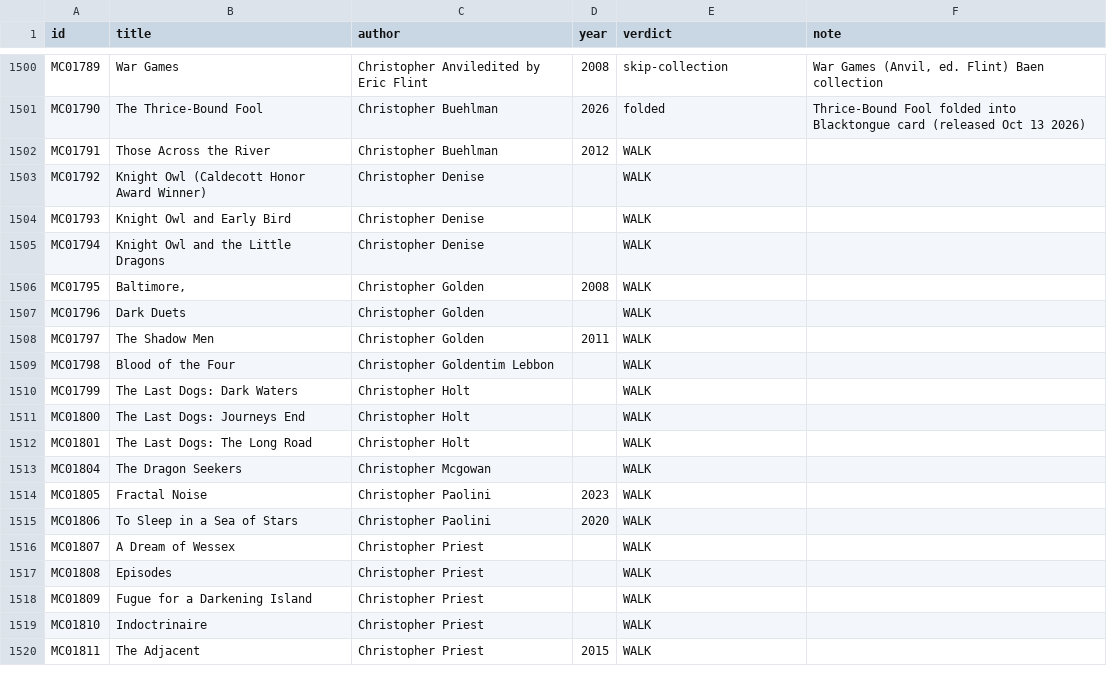
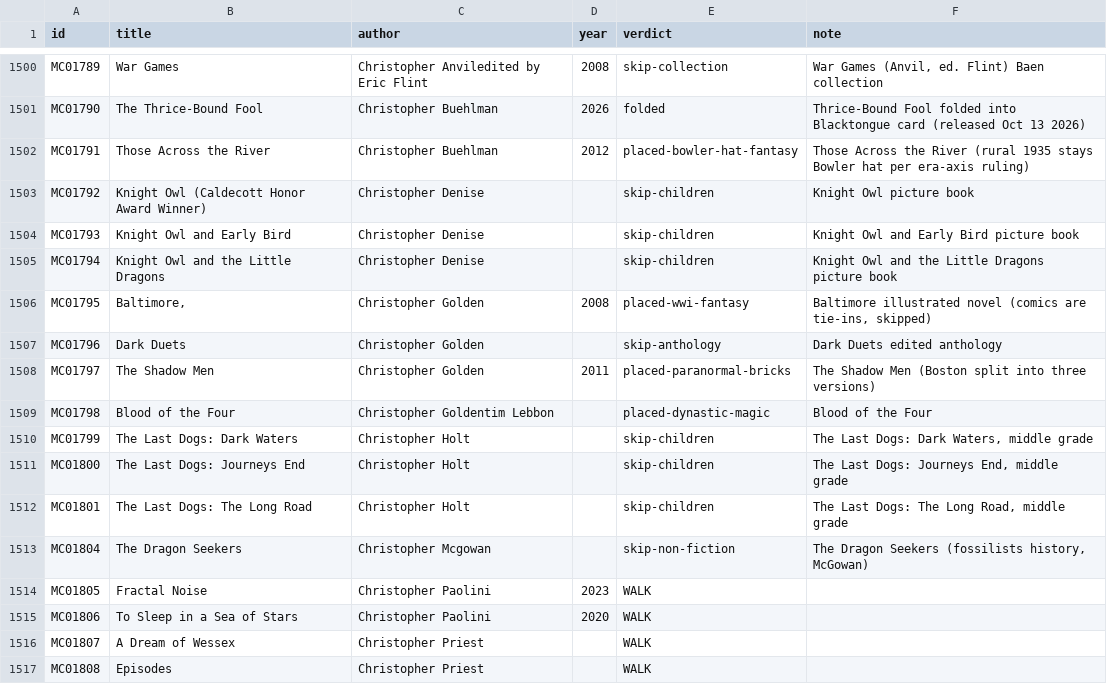
Before and after one commit to GuSoder/sff-taxonomy-browser, a TSV file: taxonomy-shadow/2026-10-ten-k-walk-v5/sweep/verdicts-pass1.tsv, drawn as a sheet; only a part is shown, gaps mark what is left out; the shorter side is filled out with more unchanged rows.

Commit message:
10k intake: Those Across the River -> Bowler hat (rural 1935 clause); Baltimore -> WWI fantasy; The Shadow Men -> Paranormal bricks; Blood of the Four -> Dynastic magic; skips: Knight Owl x3 + Last Dogs x3 (children's), Dark Duets (anthology), Dragon Seekers (non-fiction)

```diff
--- a/taxonomy-shadow/2026-10-ten-k-walk-v5/sweep/verdicts-pass1.tsv
+++ b/taxonomy-shadow/2026-10-ten-k-walk-v5/sweep/verdicts-pass1.tsv
@@ -1501,14 +1501,14 @@ MC01789	War Games	Christopher Anviledited by Eric Flint	2008	skip-collection	War
 MC01790	The Thrice-Bound Fool	Christopher Buehlman	2026	folded	Thrice-Bound Fool folded into Blacktongue card (released Oct 13 2026)
-MC01791	Those Across the River	Christopher Buehlman	2012	WALK	
-MC01792	Knight Owl (Caldecott Honor Award Winner)	Christopher Denise		WALK	
-MC01793	Knight Owl and Early Bird	Christopher Denise		WALK	
-MC01794	Knight Owl and the Little Dragons	Christopher Denise		WALK	
-MC01795	Baltimore,	Christopher Golden	2008	WALK	
-MC01796	Dark Duets	Christopher Golden		WALK	
-MC01797	The Shadow Men	Christopher Golden	2011	WALK	
-MC01798	Blood of the Four	Christopher Goldentim Lebbon		WALK	
-MC01799	The Last Dogs: Dark Waters	Christopher Holt		WALK	
-MC01800	The Last Dogs: Journeys End	Christopher Holt		WALK	
-MC01801	The Last Dogs: The Long Road	Christopher Holt		WALK	
-MC01804	The Dragon Seekers	Christopher Mcgowan		WALK	
+MC01791	Those Across the River	Christopher Buehlman	2012	placed-bowler-hat-fantasy	Those Across the River (rural 1935 stays Bowler hat per era-axis ruling)
+MC01792	Knight Owl (Caldecott Honor Award Winner)	Christopher Denise		skip-children	Knight Owl picture book
+MC01793	Knight Owl and Early Bird	Christopher Denise		skip-children	Knight Owl and Early Bird picture book
+MC01794	Knight Owl and the Little Dragons	Christopher Denise		skip-children	Knight Owl and the Little Dragons picture book
+MC01795	Baltimore,	Christopher Golden	2008	placed-wwi-fantasy	Baltimore illustrated novel (comics are tie-ins, skipped)
+MC01796	Dark Duets	Christopher Golden		skip-anthology	Dark Duets edited anthology
+MC01797	The Shadow Men	Christopher Golden	2011	placed-paranormal-bricks	The Shadow Men (Boston split into three versions)
+MC01798	Blood of the Four	Christopher Goldentim Lebbon		placed-dynastic-magic	Blood of the Four
+MC01799	The Last Dogs: Dark Waters	Christopher Holt		skip-children	The Last Dogs: Dark Waters, middle grade
+MC01800	The Last Dogs: Journeys End	Christopher Holt		skip-children	The Last Dogs: Journeys End, middle grade
+MC01801	The Last Dogs: The Long Road	Christopher Holt		skip-children	The Last Dogs: The Long Road, middle grade
+MC01804	The Dragon Seekers	Christopher Mcgowan		skip-non-fiction	The Dragon Seekers (fossilists history, McGowan)
 MC01805	Fractal Noise	Christopher Paolini	2023	WALK	
```
Also changed, not shown: 10 other files.
